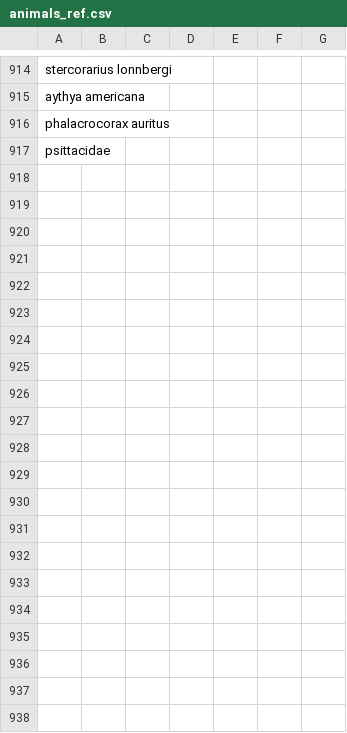
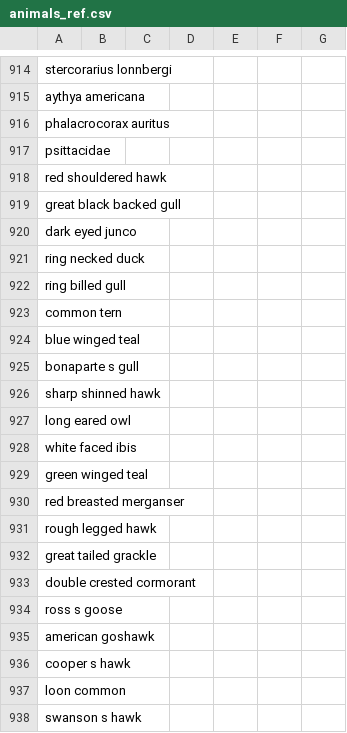
Before and after one commit to maksiaev/Avian_Flu, a CSV file: references/animals_ref.csv, drawn as a sheet; only a part is shown, gaps mark what is left out; the diff names each change by its address in the sheet, - before the commit and + after, or states it on an @@ line.

```diff
--- a/references/animals_ref.csv
+++ b/references/animals_ref.csv
+row 918: red shouldered hawk
+row 919: great black backed gull
+row 920: dark eyed junco
+row 921: ring necked duck
+row 922: ring billed gull
+row 923: common tern
+row 924: blue winged teal
+row 925: bonaparte s gull
+row 926: sharp shinned hawk
+row 927: long eared owl
+row 928: white faced ibis
+row 929: green winged teal
+row 930: red breasted merganser
+row 931: rough legged hawk
+row 932: great tailed grackle
+row 933: double crested cormorant
+row 934: ross s goose
+row 935: american goshawk
+row 936: cooper s hawk
+row 937: loon common
+row 938: swanson s hawk
```
Also changed, not shown: references/animals_ref_old.csv, references/animals_ref_to_sort.csv, 1 other file.
